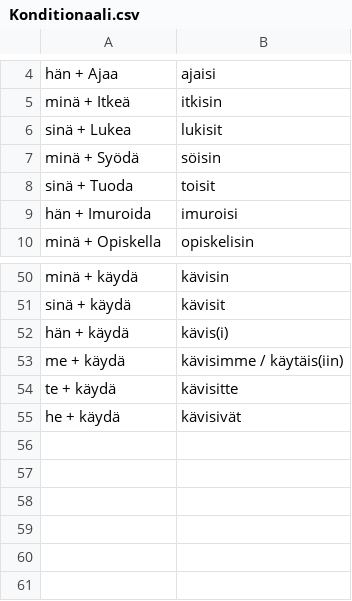
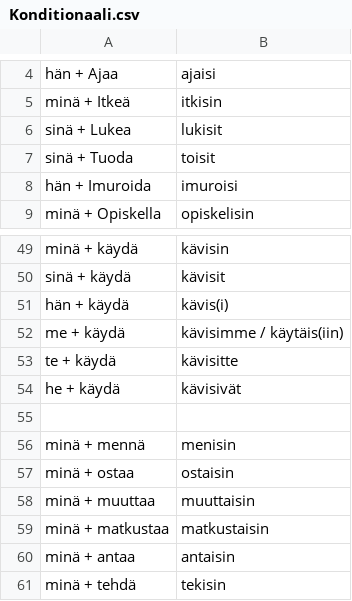
Before and after one commit to halmosb/SuomiApp, a CSV file: word_lists/Suomi6/Konditionaali.csv, drawn as a sheet; only a part is shown, gaps mark what is left out.

```diff
--- a/word_lists/Suomi6/Konditionaali.csv
+++ b/word_lists/Suomi6/Konditionaali.csv
@@ -6,3 +6,2 @@ minä + Itkeä;itkisin
 sinä + Lukea;lukisit
-minä + Syödä;söisin
 sinä + Tuoda;toisit
@@ -55 +54,8 @@ te + käydä;kävisitte
 he + käydä;kävisivät
+
+minä + mennä;menisin
+minä + ostaa;ostaisin
+minä + muuttaa;muuttaisin
+minä + matkustaa;matkustaisin
+minä + antaa;antaisin
+minä + tehdä;tekisin
```
Also changed, not shown: word_lists/Suomi6/Essive_Translative.csv, word_lists/Suomi6/Superlatiivi.csv, 2 other files.
